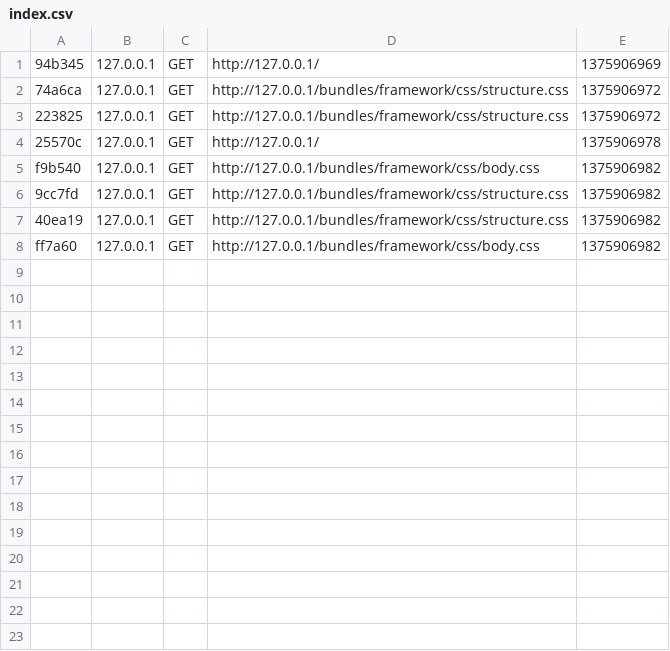
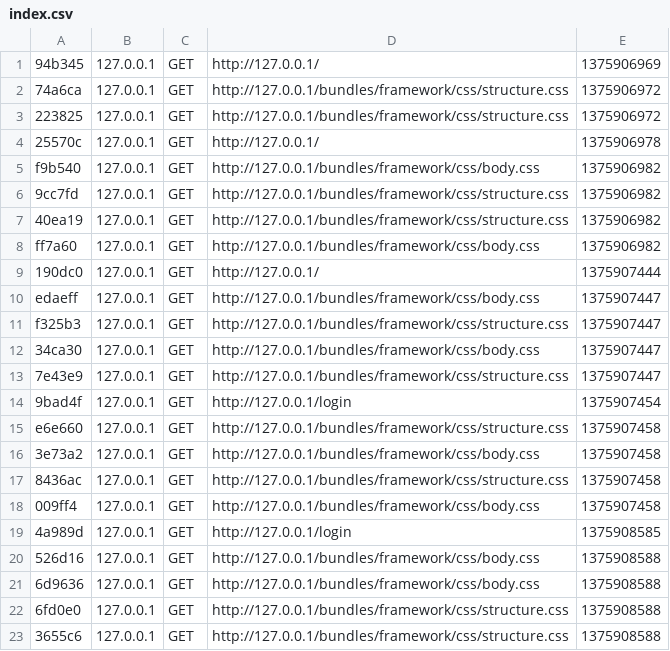
Before and after one commit to FCBDavid/SVSB, a CSV file: app/cache/dev/profiler/index.csv, drawn as a sheet; the diff names each change by its address in the sheet, - before the commit and + after, or states it on an @@ line.

```diff
--- a/app/cache/dev/profiler/index.csv
+++ b/app/cache/dev/profiler/index.csv
+row 9: 190dc0 | 127.0.0.1 | GET | http://127.0.0.1/ | 1375907444
+row 10: edaeff | 127.0.0.1 | GET | http://127.0.0.1/bundles/framework/css/body.css | 1375907447
+row 11: f325b3 | 127.0.0.1 | GET | http://127.0.0.1/bundles/framework/css/structure.css | 1375907447
+row 12: 34ca30 | 127.0.0.1 | GET | http://127.0.0.1/bundles/framework/css/body.css | 1375907447
+row 13: 7e43e9 | 127.0.0.1 | GET | http://127.0.0.1/bundles/framework/css/structure.css | 1375907447
+row 14: 9bad4f | 127.0.0.1 | GET | http://127.0.0.1/login | 1375907454
+row 15: e6e660 | 127.0.0.1 | GET | http://127.0.0.1/bundles/framework/css/structure.css | 1375907458
+row 16: 3e73a2 | 127.0.0.1 | GET | http://127.0.0.1/bundles/framework/css/body.css | 1375907458
+row 17: 8436ac | 127.0.0.1 | GET | http://127.0.0.1/bundles/framework/css/structure.css | 1375907458
+row 18: 009ff4 | 127.0.0.1 | GET | http://127.0.0.1/bundles/framework/css/body.css | 1375907458
+row 19: 4a989d | 127.0.0.1 | GET | http://127.0.0.1/login | 1375908585
+row 20: 526d16 | 127.0.0.1 | GET | http://127.0.0.1/bundles/framework/css/body.css | 1375908588
+row 21: 6d9636 | 127.0.0.1 | GET | http://127.0.0.1/bundles/framework/css/body.css | 1375908588
+row 22: 6fd0e0 | 127.0.0.1 | GET | http://127.0.0.1/bundles/framework/css/structure.css | 1375908588
+row 23: 3655c6 | 127.0.0.1 | GET | http://127.0.0.1/bundles/framework/css/structure.css | 1375908588
```
Also changed, not shown: 26 other files.
